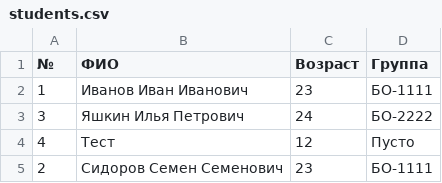
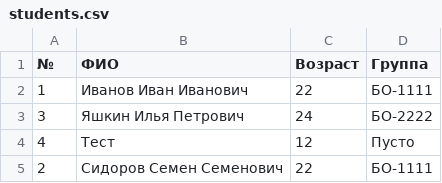
Before and after one commit to saksaokp/Prog_lang, a CSV file: reports/Кравцевич/5/src/students.csv, drawn as a sheet.

```diff
--- a/reports/Кравцевич/5/src/students.csv
+++ b/reports/Кравцевич/5/src/students.csv
@@ -1,5 +1,5 @@
 №;ФИО;Возраст;Группа
-1;Иванов Иван Иванович;23;БО-1111
+1;Иванов Иван Иванович;22;БО-1111
 3;Яшкин Илья Петрович;24;БО-2222
 4;Тест;12;Пусто
-2;Сидоров Семен Семенович;23;БО-1111
+2;Сидоров Семен Семенович;22;БО-1111
```
Also changed, not shown: 4 other files.
